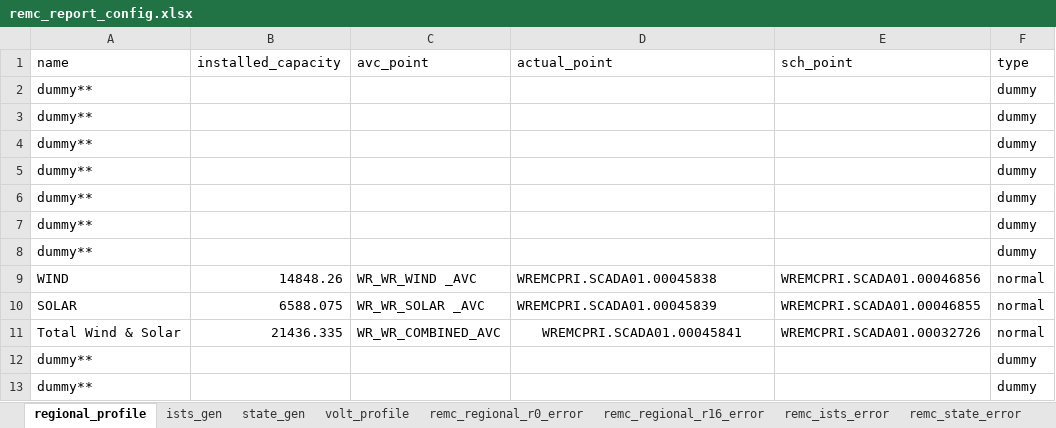
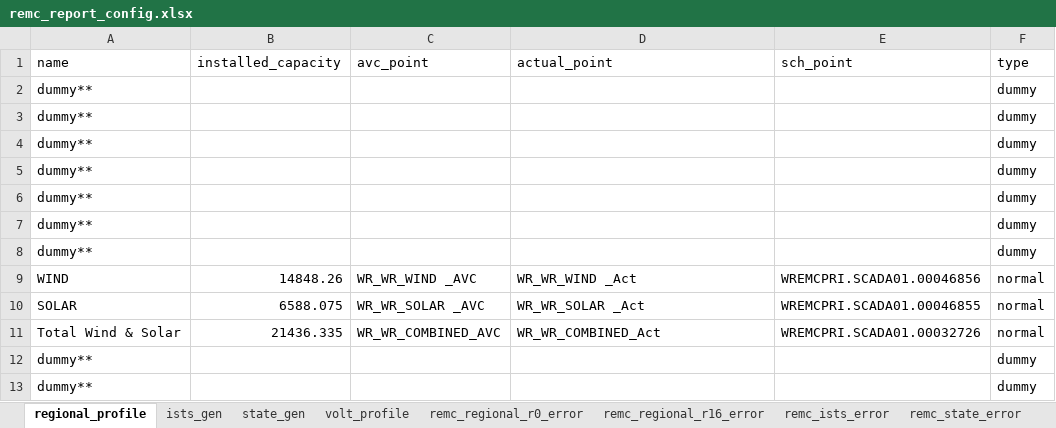
Before and after one commit to nagasudhirpulla/wrldc_remc_reports_generator, an Excel workbook: config/remc_report_config.xlsx, sheet regional_profile, drawn as a sheet; values as stored, in another font and other column widths than the file's, no borders; the diff names each change by its address in the sheet, - before the commit and + after, or states it on an @@ line.

```diff
--- a/config/remc_report_config.xlsx (sheet regional_profile)
+++ b/config/remc_report_config.xlsx (sheet regional_profile)
-D9 (actual_point): WREMCPRI.SCADA01.00045838
+D9 (actual_point): WR_WR_WIND _Act
-D10 (actual_point): WREMCPRI.SCADA01.00045839
+D10 (actual_point): WR_WR_SOLAR _Act
-D11 (actual_point): WREMCPRI.SCADA01.00045841
+D11 (actual_point): WR_WR_COMBINED_Act
-D11 alignment: center
+D11 alignment: left
```
Also changed, not shown: sheet ists_gen, 3 other files.
